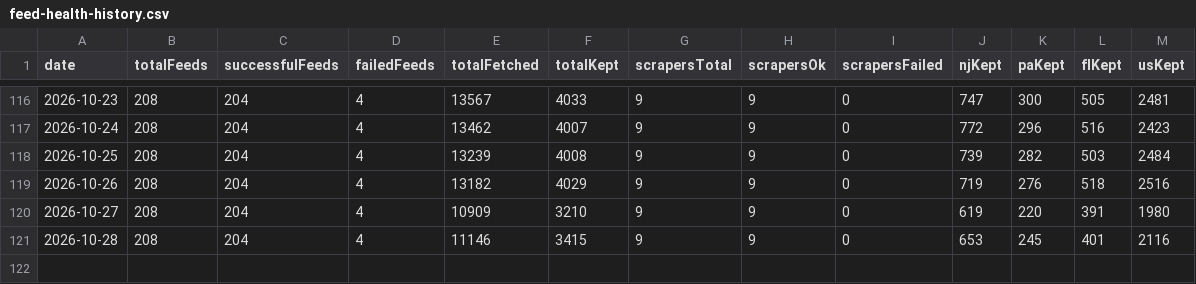
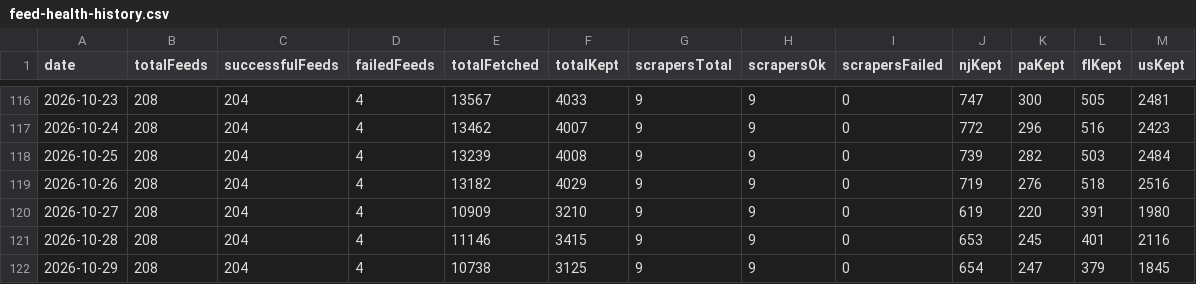
Before and after one commit to woodmont-industrial/Woodmont-Industrial-News-Briefing, a CSV file: docs/feed-health-history.csv, drawn as a sheet; only a part is shown, gaps mark what is left out; the diff names each change by its address in the sheet, - before the commit and + after, or states it on an @@ line.

```diff
--- a/docs/feed-health-history.csv
+++ b/docs/feed-health-history.csv
+row 122: 2026-10-29 | 208 | 204 | 4 | 10738 | 3125 | 9 | 9 | 0 | 654 | 247 | 379 | 1845
```
Also changed, not shown: 4 other files.
